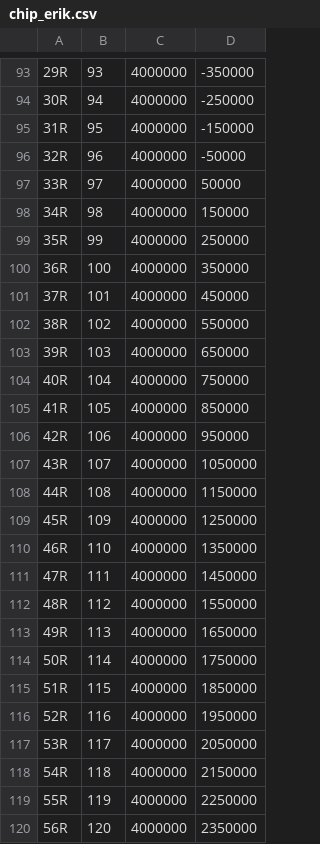
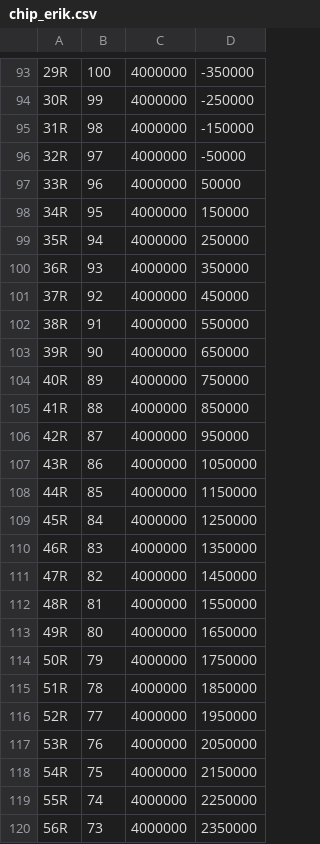
Before and after one commit to sbw986/WB_Program_Generator, a CSV file: Config/chip_erik.csv, drawn as a sheet; only a part is shown, gaps mark what is left out; the diff covers the shown part only.

```diff
--- a/Config/chip_erik.csv
+++ b/Config/chip_erik.csv
@@ -93,28 +93,28 @@
-29R,93,4000000,-350000
-30R,94,4000000,-250000
-31R,95,4000000,-150000
-32R,96,4000000,-50000
-33R,97,4000000,50000
-34R,98,4000000,150000
-35R,99,4000000,250000
-36R,100,4000000,350000
-37R,101,4000000,450000
-38R,102,4000000,550000
-39R,103,4000000,650000
-40R,104,4000000,750000
-41R,105,4000000,850000
-42R,106,4000000,950000
-43R,107,4000000,1050000
-44R,108,4000000,1150000
-45R,109,4000000,1250000
-46R,110,4000000,1350000
-47R,111,4000000,1450000
-48R,112,4000000,1550000
-49R,113,4000000,1650000
-50R,114,4000000,1750000
-51R,115,4000000,1850000
-52R,116,4000000,1950000
-53R,117,4000000,2050000
-54R,118,4000000,2150000
-55R,119,4000000,2250000
-56R,120,4000000,2350000
+29R,100,4000000,-350000
+30R,99,4000000,-250000
+31R,98,4000000,-150000
+32R,97,4000000,-50000
+33R,96,4000000,50000
+34R,95,4000000,150000
+35R,94,4000000,250000
+36R,93,4000000,350000
+37R,92,4000000,450000
+38R,91,4000000,550000
+39R,90,4000000,650000
+40R,89,4000000,750000
+41R,88,4000000,850000
+42R,87,4000000,950000
+43R,86,4000000,1050000
+44R,85,4000000,1150000
+45R,84,4000000,1250000
+46R,83,4000000,1350000
+47R,82,4000000,1450000
+48R,81,4000000,1550000
+49R,80,4000000,1650000
+50R,79,4000000,1750000
+51R,78,4000000,1850000
+52R,77,4000000,1950000
+53R,76,4000000,2050000
+54R,75,4000000,2150000
+55R,74,4000000,2250000
+56R,73,4000000,2350000
```
Also changed, not shown: 36 edited cells elsewhere in this file, 9 other files.
